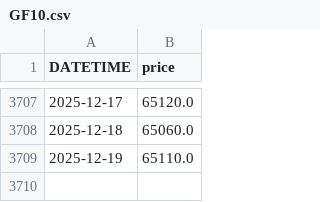
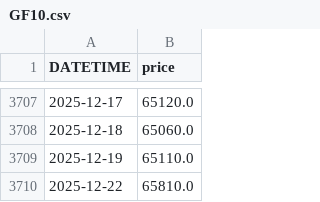
Before and after one commit to anannnchim/pysystemtrade, a CSV file: data/futures/adjusted_prices_csv/GF10.csv, drawn as a sheet; only a part is shown, gaps mark what is left out; the diff names each change by its address in the sheet, - before the commit and + after, or states it on an @@ line.

Commit message:
update data

```diff
--- a/data/futures/adjusted_prices_csv/GF10.csv
+++ b/data/futures/adjusted_prices_csv/GF10.csv
+row 3710: 2025-12-22 | 65810.0
```
Also changed, not shown: data/futures/adjusted_prices_csv/EURUSD.csv, data/futures/adjusted_prices_csv/S50.csv, 12 other files.
